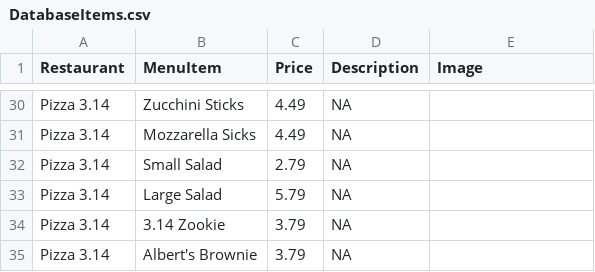
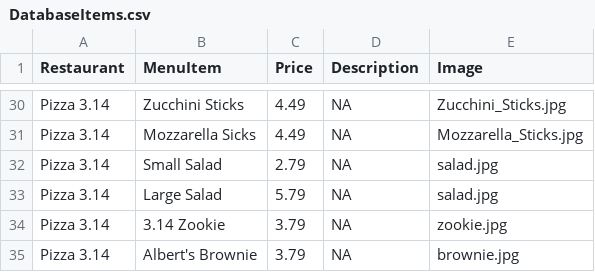
Before and after one commit to kelseyp/munch, a CSV file: backend/src/data/DatabaseItems.csv, drawn as a sheet; only a part is shown, gaps mark what is left out; the diff covers the shown part only; the diff names each change by its address in the sheet, - before the commit and + after, or states it on an @@ line.

Commit message:
images
added image names to csv
added loading the file from initialize database

```diff
--- a/backend/src/data/DatabaseItems.csv
+++ b/backend/src/data/DatabaseItems.csv
-E30 (Image): (empty)
+E30 (Image): Zucchini_Sticks.jpg
-E31 (Image): (empty)
+E31 (Image): Mozzarella_Sticks.jpg
-E32:E33 (Image): (empty)
+E32:E33 (Image): salad.jpg
-E34 (Image): (empty)
+E34 (Image): zookie.jpg
-E35 (Image): (empty)
+E35 (Image): brownie.jpg
```
Also changed, not shown: 27 edited cells elsewhere in this file, 2 other files.
